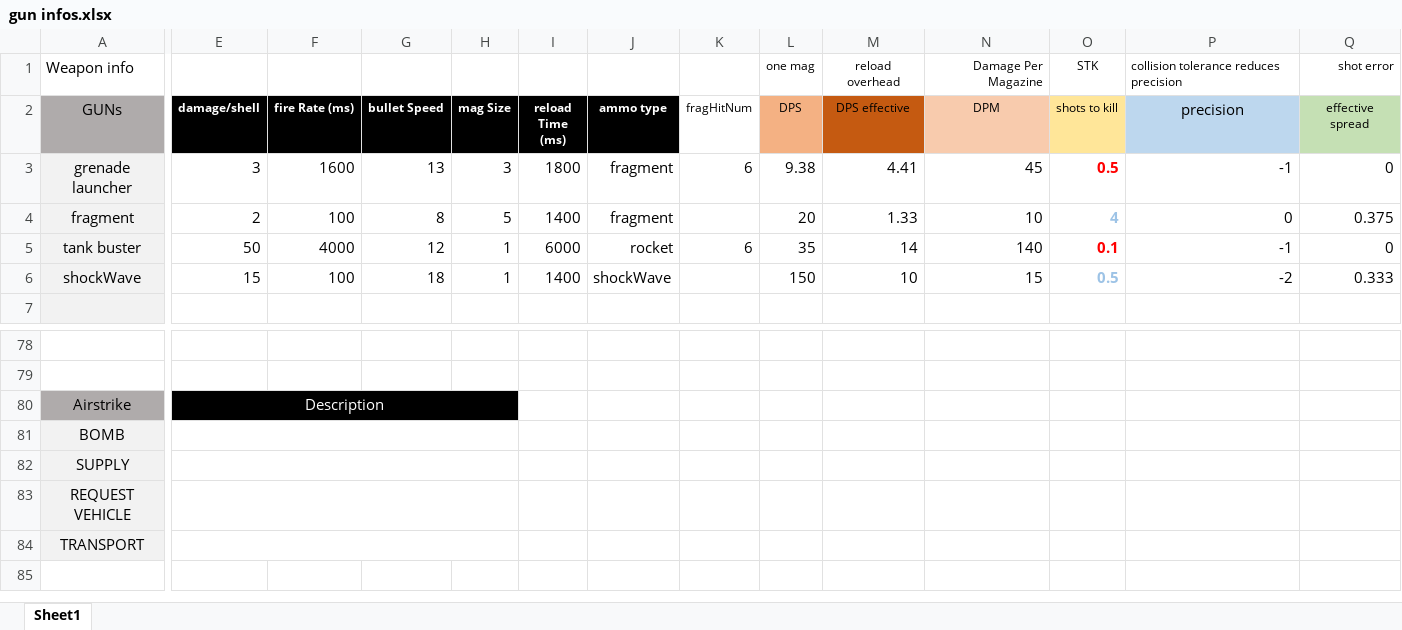
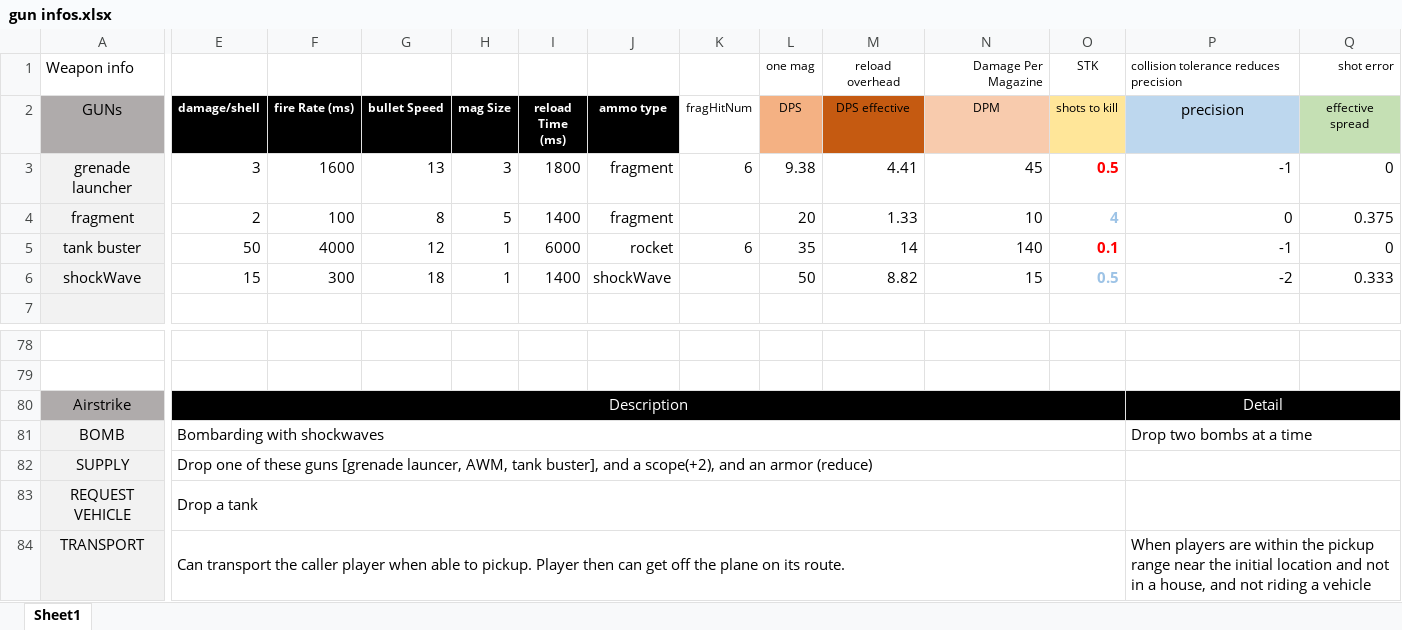
Before and after one commit to blueSparrow2000/blackout, an Excel workbook: gun infos.xlsx, sheet Sheet1, drawn as a sheet; only a part is shown, gaps mark what is left out; values as stored, in another font and other column widths than the file's, no borders; the diff covers the shown part only; the diff names each change by its address in the sheet, - before the commit and + after, or states it on an @@ line.

```diff
--- a/gun infos.xlsx (sheet Sheet1)
+++ b/gun infos.xlsx (sheet Sheet1)
-F6 (fire Rate (ms)): 100
+F6 (fire Rate (ms)): 300
-L6 (DPS): 150
+L6 (DPS): 50
-M6 (DPS effective): 10
+M6 (DPS effective): 8.82
-E80:H80 merged
+E80:O80 merged
-I80:Q80 fill: none
+I80:Q80 fill: #000000
-P80 (precision): (empty)
+P80 (precision): Detail
+P80:Z80 merged
-E81 (damage/shell): (empty)
+E81 (damage/shell): Bombarding with shockwaves
-E81:H81 merged
+E81:O81 merged
-P81 (precision): (empty)
+P81 (precision): Drop two bombs at a time
+P81:Z81 merged
-E82 (damage/shell): (empty)
+E82 (damage/shell): Drop one of these guns [grenade launcer, AWM, tank buster], and a scope(+2), and an armor (reduce)
-E82:H82 merged
+E82:O82 merged
+P82:Z82 merged
-E83 (damage/shell): (empty)
+E83 (damage/shell): Drop a tank
-E83:H83 merged
+E83:O83 merged
+P83:Z83 merged
-E84 (damage/shell): (empty)
+E84 (damage/shell): Can transport the caller player when able to pickup. Player then can get off the plane on its route.
-E84:H84 merged
+E84:O84 merged
-P84 (precision): (empty)
+P84 (precision): When players are within the pickup range near the initial location and not in a house, and not riding a vehicle
+P84:Z84 merged
```
Also changed, not shown: cell formats elsewhere in this sheet, 1 other file.
